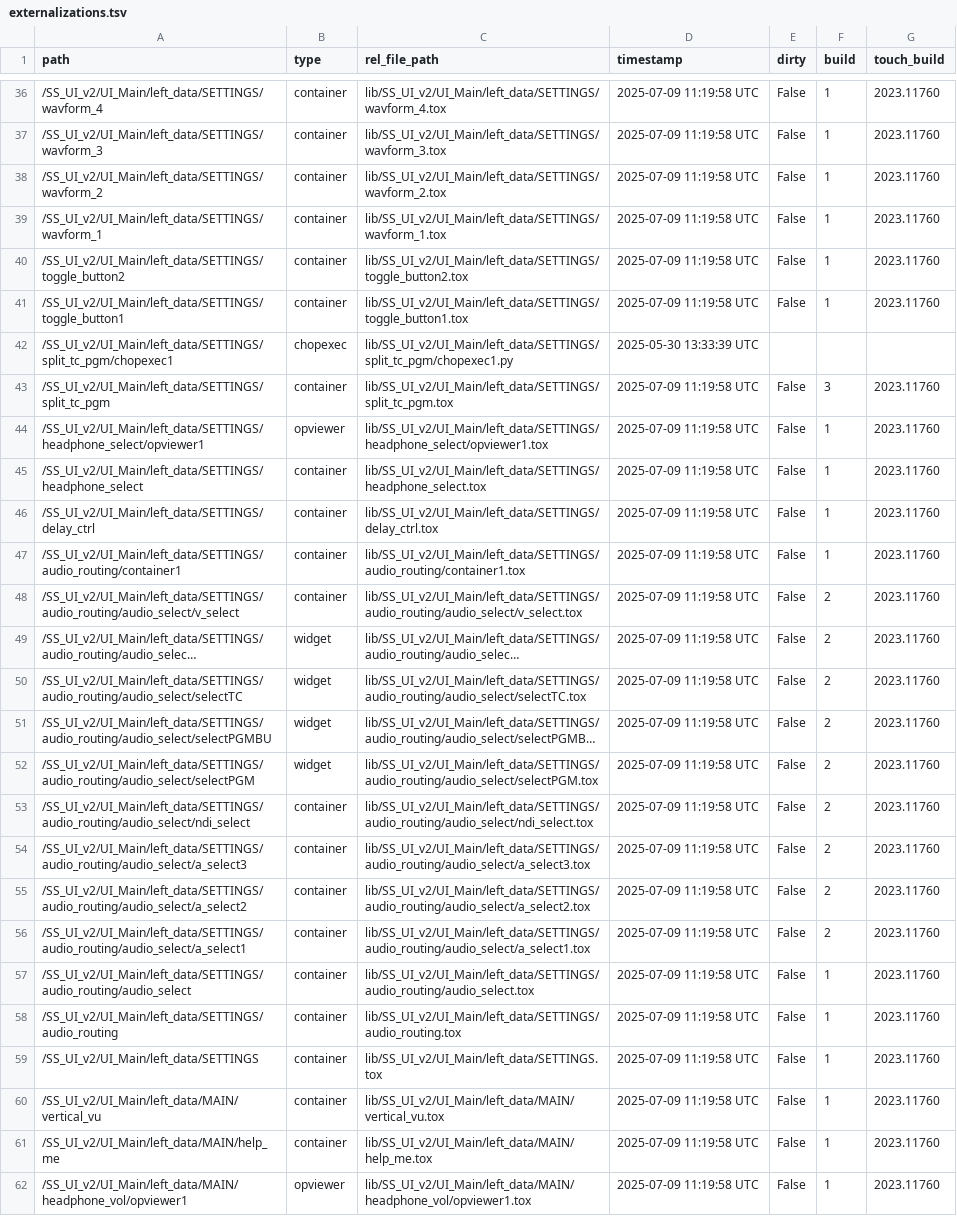
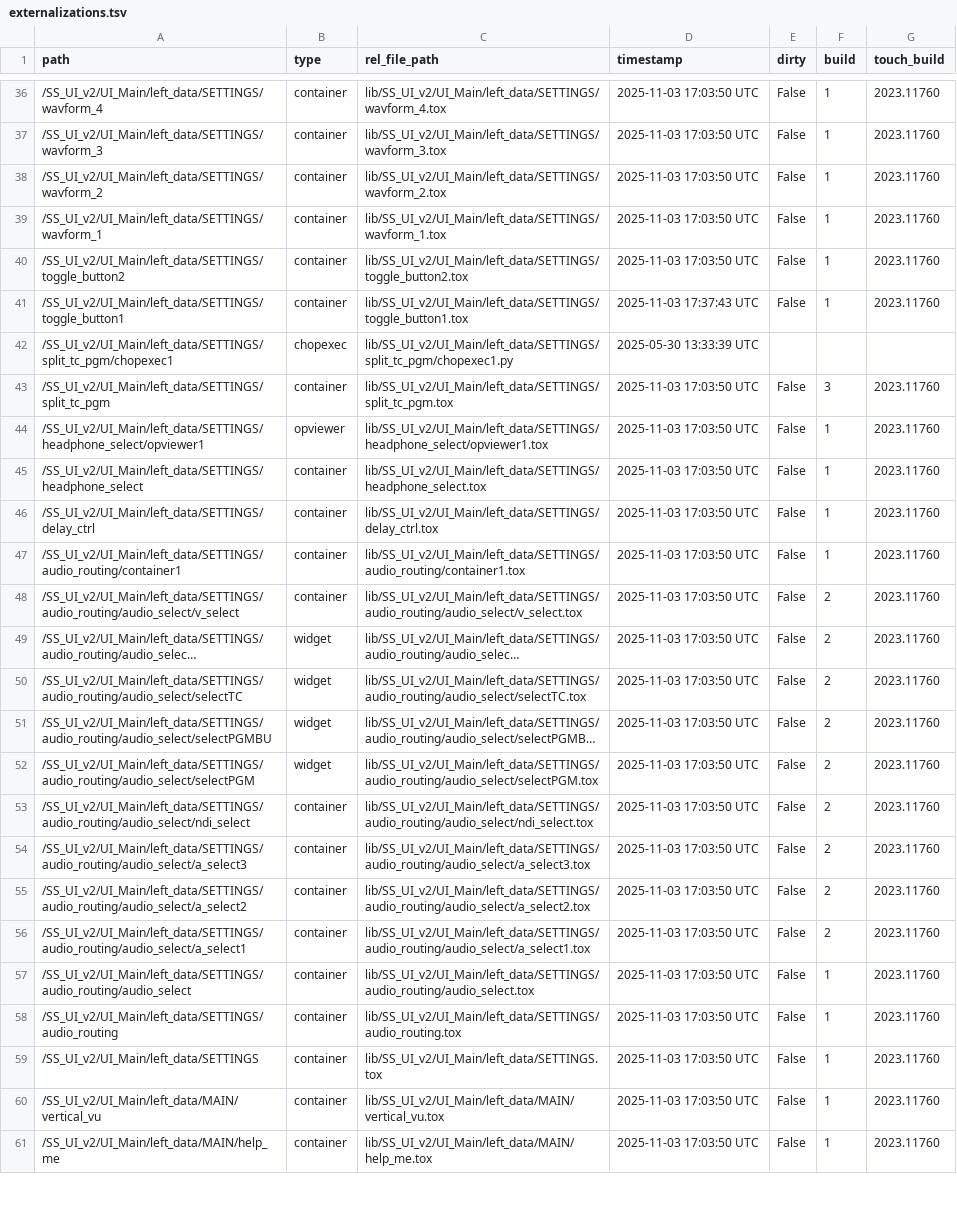
Before and after one commit to fragment-nine/Show-Saver, a TSV file: lib/project1/externalizations.tsv, drawn as a sheet; only a part is shown, gaps mark what is left out; long unchanged cells end in …; the diff covers the shown part only; the diff names each change by its address in the sheet, - before the commit and + after, or states it on an @@ line.

```diff
--- a/lib/project1/externalizations.tsv
+++ b/lib/project1/externalizations.tsv
-D36:D40 (timestamp): 2025-07-09 11:19:58 UTC
+D36:D40 (timestamp): 2025-11-03 17:03:50 UTC
-D41 (timestamp): 2025-07-09 11:19:58 UTC
+D41 (timestamp): 2025-11-03 17:37:43 UTC
-D43:D61 (timestamp): 2025-07-09 11:19:58 UTC
+D43:D61 (timestamp): 2025-11-03 17:03:50 UTC
-row 62: /SS_UI_v2/UI_Main/left_data/MAIN/headphone_vol/opviewer1 | opviewer | lib/SS_UI_v2/UI_Main/left_data/MAIN/headphone_vol/opviewer1.tox | 2025-07-09 11:19:58 UTC | False | 1 | 2023.11760
```
Also changed, not shown: 1 removed row and 66 edited cells elsewhere in this file, lib/SS_UI_v2/UI_Main/parameter_save/parameter_table.csv, 2 other files.
